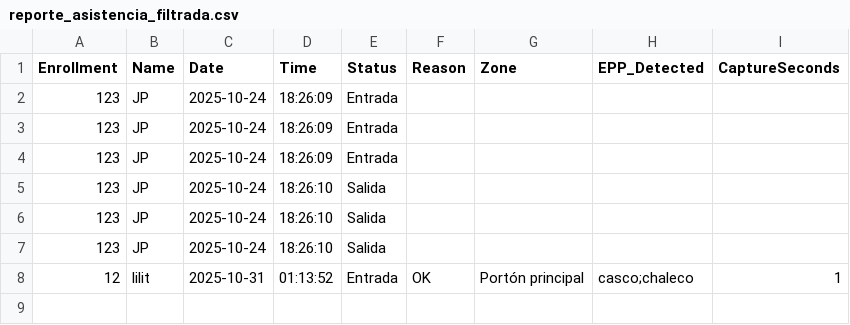
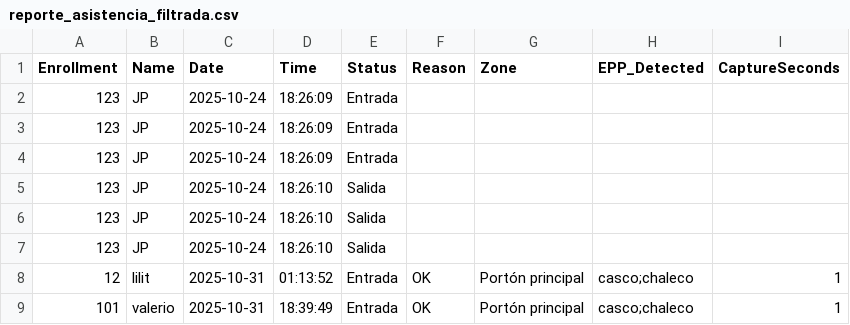
Before and after one commit to maritza1818/reconocimientodeepps, a CSV file: Attendance/reporte_asistencia_filtrada.csv, drawn as a sheet.

```diff
--- a/Attendance/reporte_asistencia_filtrada.csv
+++ b/Attendance/reporte_asistencia_filtrada.csv
@@ -8 +8,2 @@
 12,lilit,2025-10-31,01:13:52,Entrada,OK,Portón principal,casco;chaleco,1
+101,valerio,2025-10-31,18:39:49,Entrada,OK,Portón principal,casco;chaleco,1
```
Also changed, not shown: Attendance/intentos_2025-10-31.csv, 18 other files.
